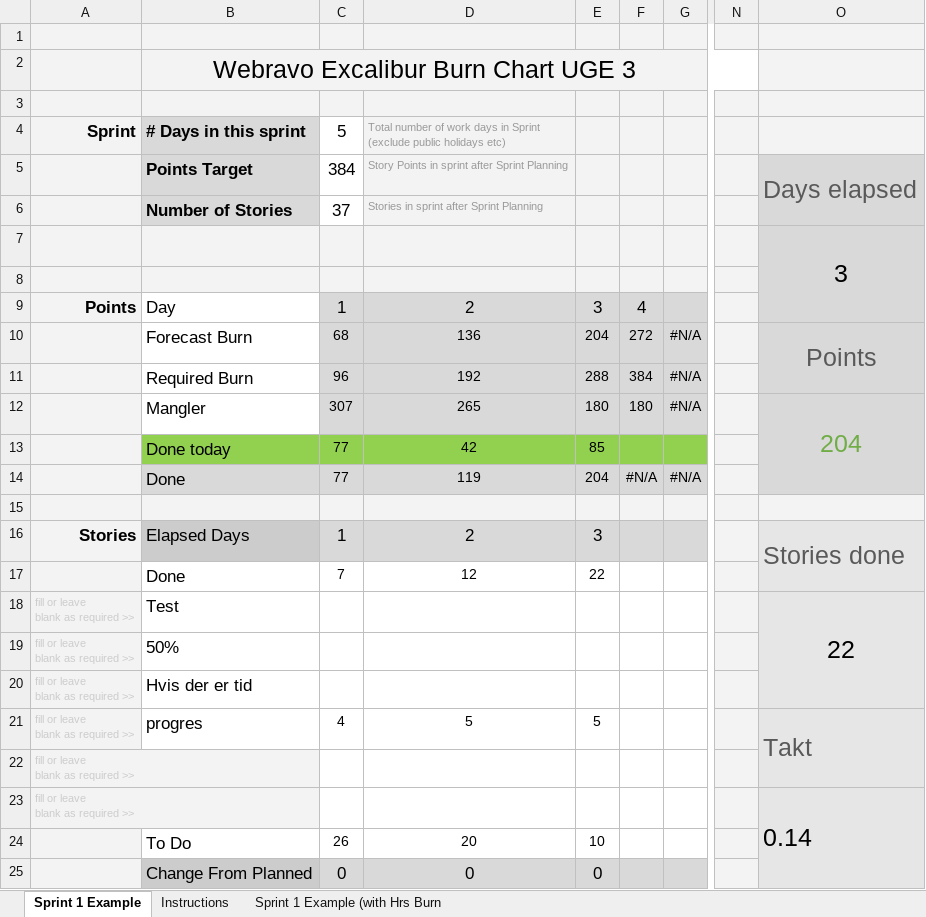
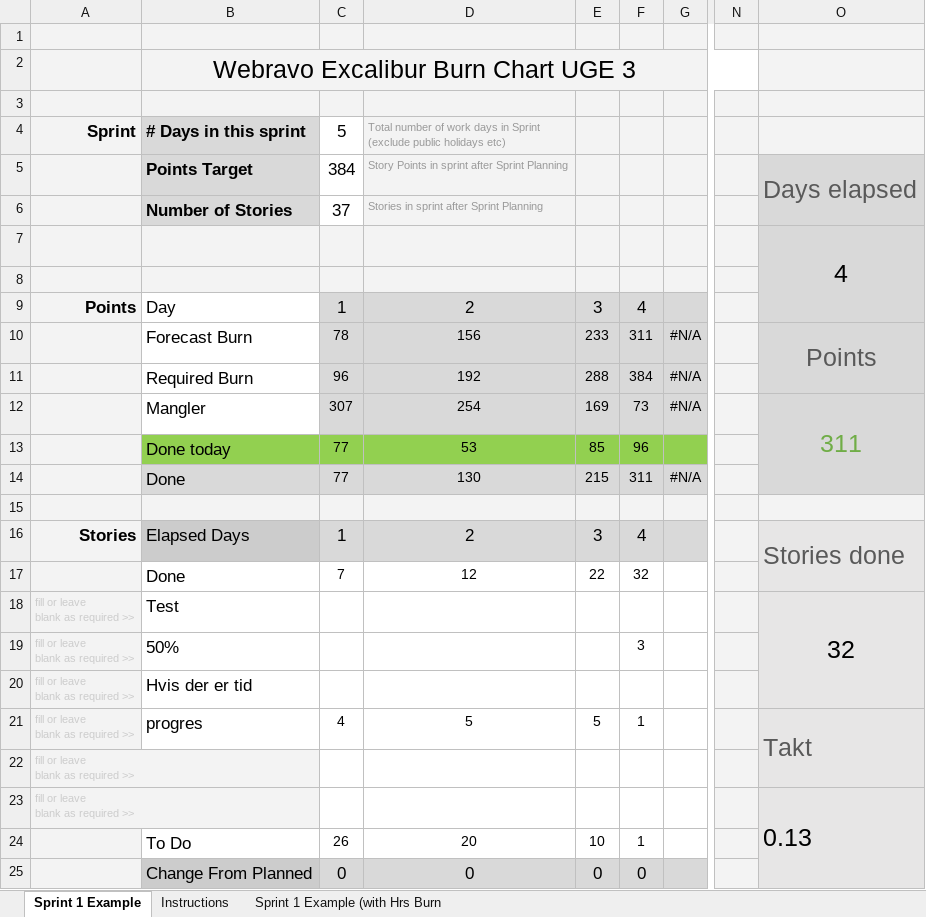
Before and after one commit to Mandrop/Excalibur, an Excel workbook: gruppearbejde/Webravo Excalibur Scrum Burndown uge3.xlsx, sheet Sprint 1 Example, drawn as a sheet; only a part is shown, gaps mark what is left out; values as stored, in another font and other column widths than the file's, no borders; charts and pictures and conditional formats not drawn; the diff names each change by its address in the sheet, - before the commit and + after, or states it on an @@ line.

```diff
--- a/gruppearbejde/Webravo Excalibur Scrum Burndown uge3.xlsx (sheet Sprint 1 Example)
+++ b/gruppearbejde/Webravo Excalibur Scrum Burndown uge3.xlsx (sheet Sprint 1 Example)
-O7: 3
+O7: 4
-C10 (5): 68
+C10 (5): 78
-D10: 136
+D10: 156
-E10: 204
+E10: 233
-F10: 272
+F10: 311
-D12: 265
+D12: 254
-E12: 180
+E12: 169
-F12: 180
+F12: 73
-O12: 204
+O12: 311
-D13: 42
+D13: 53
-F13: (empty)
+F13: 96
-D14: 119
+D14: 130
-E14: 204
+E14: 215
-F14: #N/A
+F14: 311
-F16: (empty)
+F16: 4
-F17: (empty)
+F17: 32
-O18: 22
+O18: 32
-F19: (empty)
+F19: 3
-F21: (empty)
+F21: 1
-O23: 0.14
+O23: 0.13
-F24: (empty)
+F24: 1
-F25: (empty)
+F25: 0
```
Also changed, not shown: charts or pictures, 1 other file.
